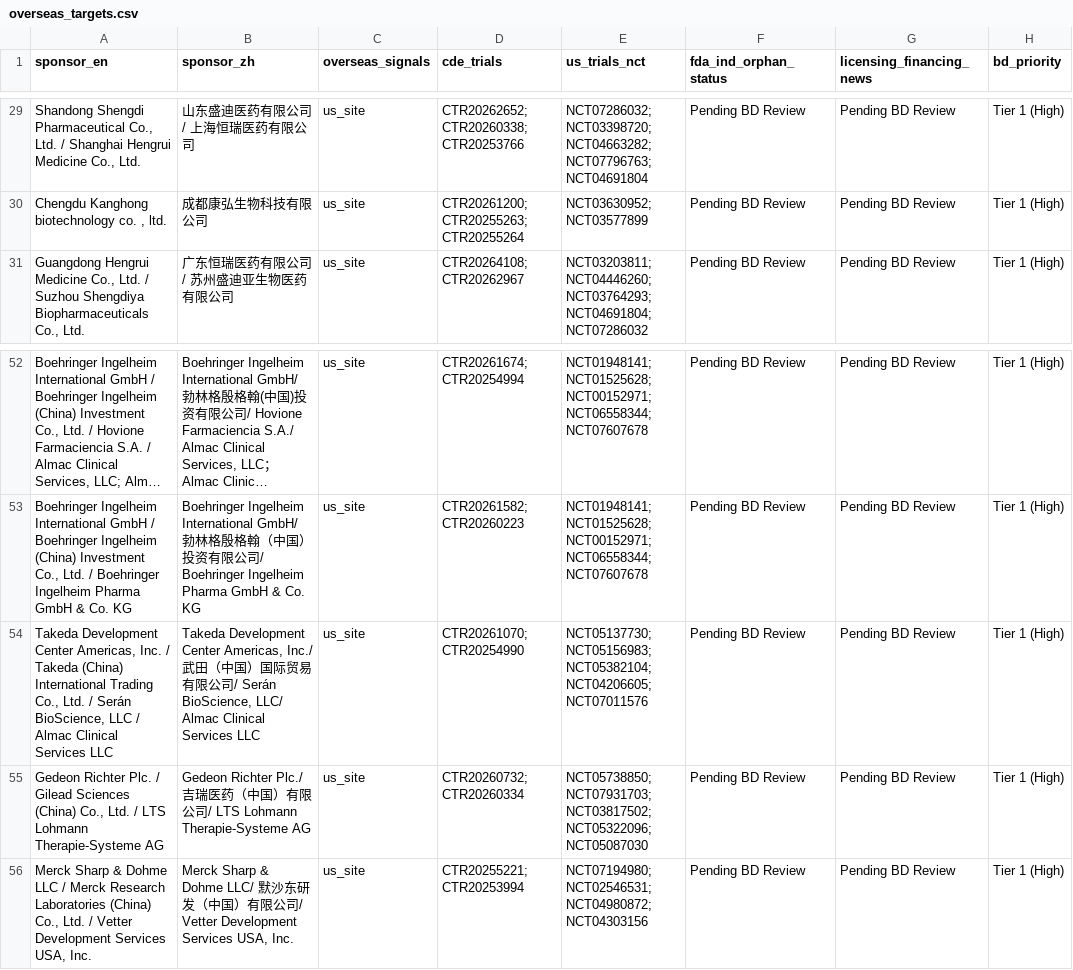
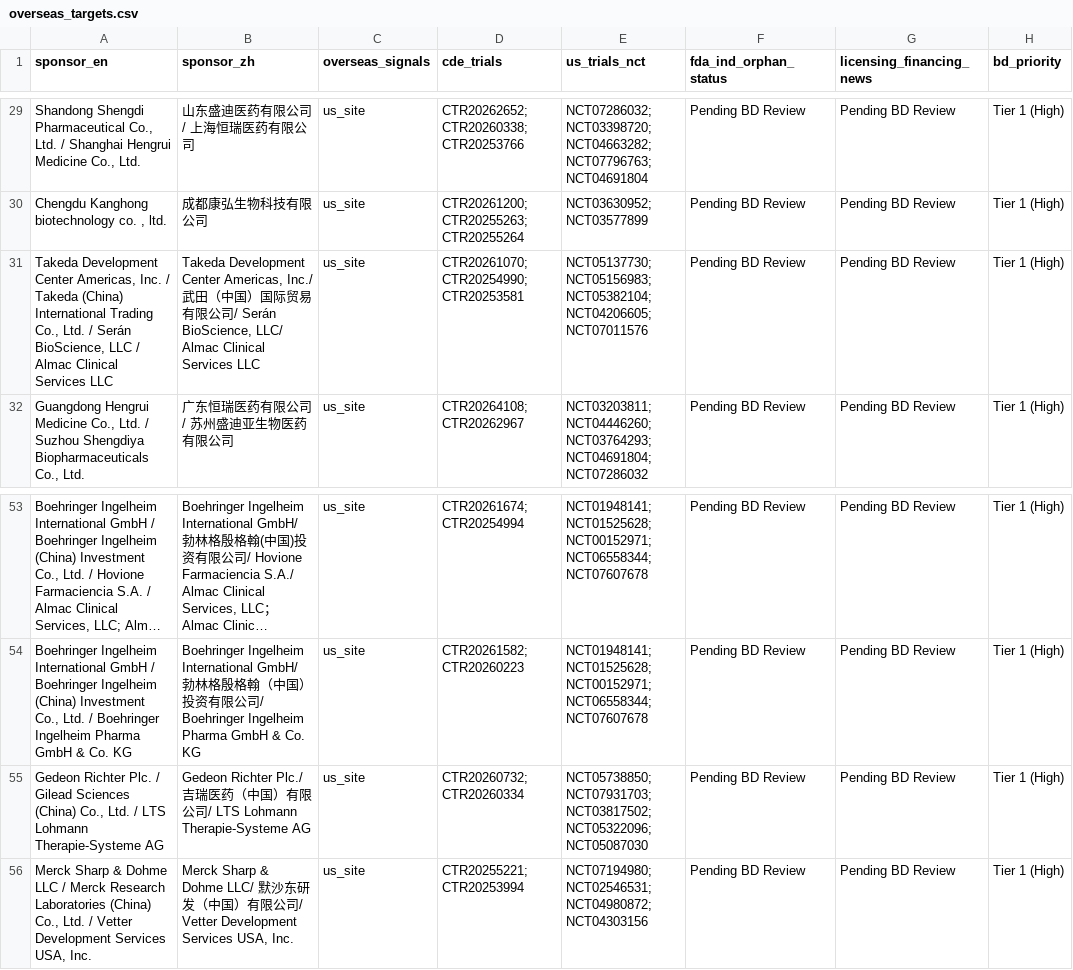
Before and after one commit to hutianle/cde-clinical-trials, a CSV file: data/overseas_targets.csv, drawn as a sheet; only a part is shown, gaps mark what is left out; long unchanged cells end in …; removed rows and columns are numbered as before the commit, all else as after; the diff names each change by its address in the sheet, - before the commit and + after, or states it on an @@ line.

```diff
--- a/data/overseas_targets.csv
+++ b/data/overseas_targets.csv
+row 31: Takeda Development Center Americas, Inc. / Takeda (China) International Trading Co., Ltd. / Serán BioScience, LLC / Almac Clinical Services LLC | Takeda Development Center Americas, Inc./ 武田（中国）国际贸易有限公司/ Serán BioScience, LLC/ Almac Clinical Services LLC | us_site | CTR20261070; CTR20254990; CTR20253581 | NCT05137730; NCT05156983; NCT05382104; NCT04206605; NCT07011576 | Pending BD Review | Pending BD Review | Tier 1 (High)
-row 54: Takeda Development Center Americas, Inc. / Takeda (China) International Trading Co., Ltd. / Serán BioScience, LLC / Almac Clinical Services LLC | Takeda Development Center Americas, Inc./ 武田（中国）国际贸易有限公司/ Serán BioScience, LLC/ Almac Clinical Services LLC | us_site | CTR20261070; CTR20254990 | NCT05137730; NCT05156983; NCT05382104; NCT04206605; NCT07011576 | Pending BD Review | Pending BD Review | Tier 1 (High)
```
Also changed, not shown: 6 other files.
